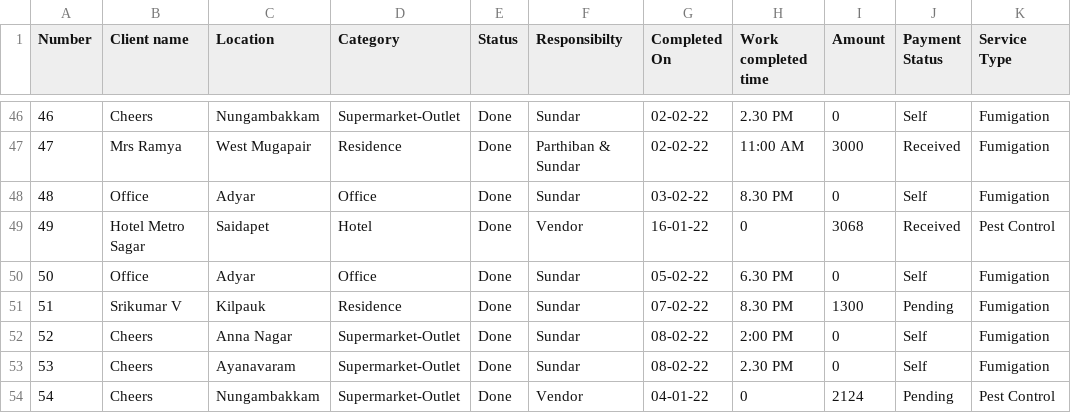
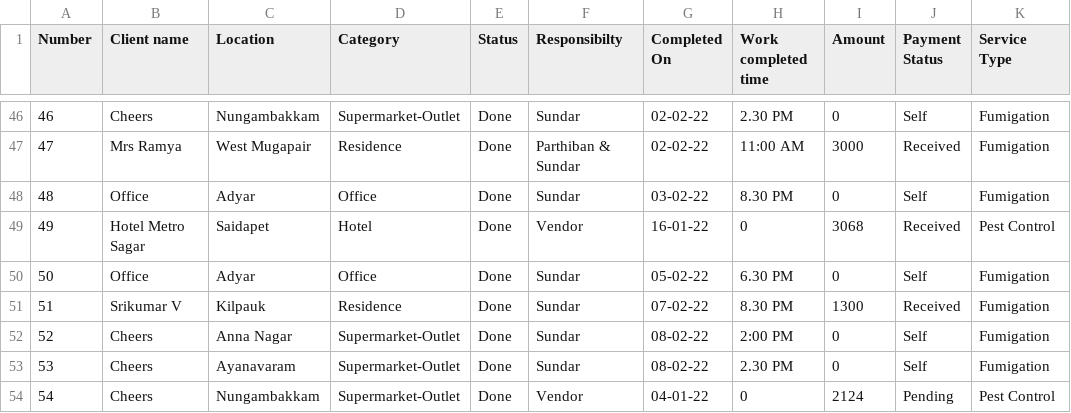
Before and after one commit to SimbhuTwice/sicare, a CSV file: disinf.csv, drawn as a sheet; only a part is shown, gaps mark what is left out.

Commit message:
Add files via upload

```diff
--- a/disinf.csv
+++ b/disinf.csv
@@ -50,3 +50,3 @@ Number,Client name ,Location ,Category ,Status ,Responsibilty,Completed On,Work
 50,Office,Adyar,Office,Done ,Sundar ,05-02-22,6.30 PM ,0,Self,Fumigation
-51,Srikumar V,Kilpauk,Residence ,Done ,Sundar ,07-02-22,8.30 PM ,1300,Pending,Fumigation
+51,Srikumar V,Kilpauk,Residence ,Done ,Sundar ,07-02-22,8.30 PM ,1300,Received ,Fumigation
 52,Cheers,Anna Nagar,Supermarket-Outlet,Done ,Sundar ,08-02-22,2:00 PM,0,Self,Fumigation
```
